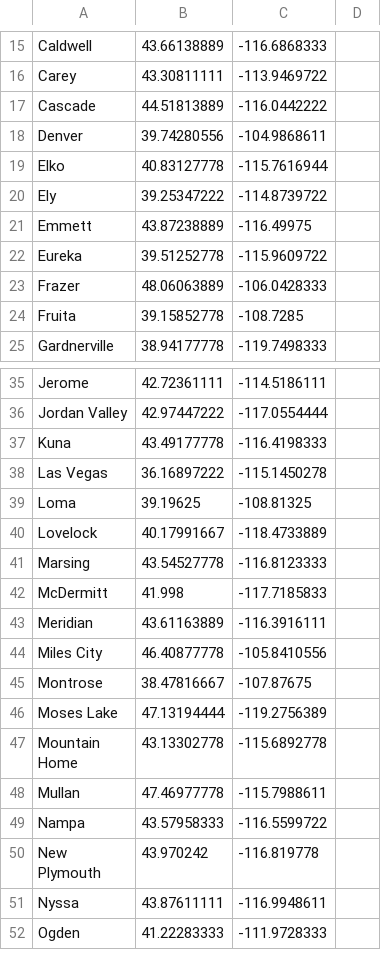
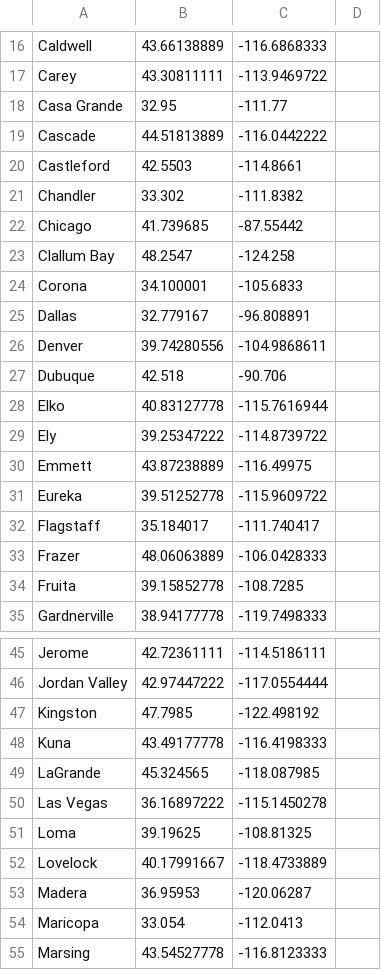
Before and after one commit to jmsangro/BmccPlaceMap1, a CSV file: USLocationLatLong.csv, drawn as a sheet; only a part is shown, gaps mark what is left out; the shorter side is filled out with more unchanged rows; the diff covers the shown part only; the diff names each change by its address in the sheet, - before the commit and + after, or states it on an @@ line.

```diff
--- a/USLocationLatLong.csv
+++ b/USLocationLatLong.csv
+row 18: Casa Grande | 32.95 | -111.77
+row 20: Castleford | 42.5503 | -114.8661
+row 21: Chandler | 33.302 | -111.8382
+row 22: Chicago | 41.739685 | -87.55442
+row 23: Clallum Bay | 48.2547 | -124.258
+row 24: Corona | 34.100001 | -105.6833
+row 25: Dallas | 32.779167 | -96.808891
+row 27: Dubuque | 42.518 | -90.706
+row 32: Flagstaff | 35.184017 | -111.740417
+row 47: Kingston | 47.7985 | -122.498192
+row 49: LaGrande | 45.324565 | -118.087985
+row 53: Madera | 36.95953 | -120.06287
+row 54: Maricopa | 33.054 | -112.0413
```
Also changed, not shown: 10 added rows and 5 edited cells elsewhere in this file, EusLocationLatLongProvinceUTF8.csv, familyLocationData.csv, 11 other files.
